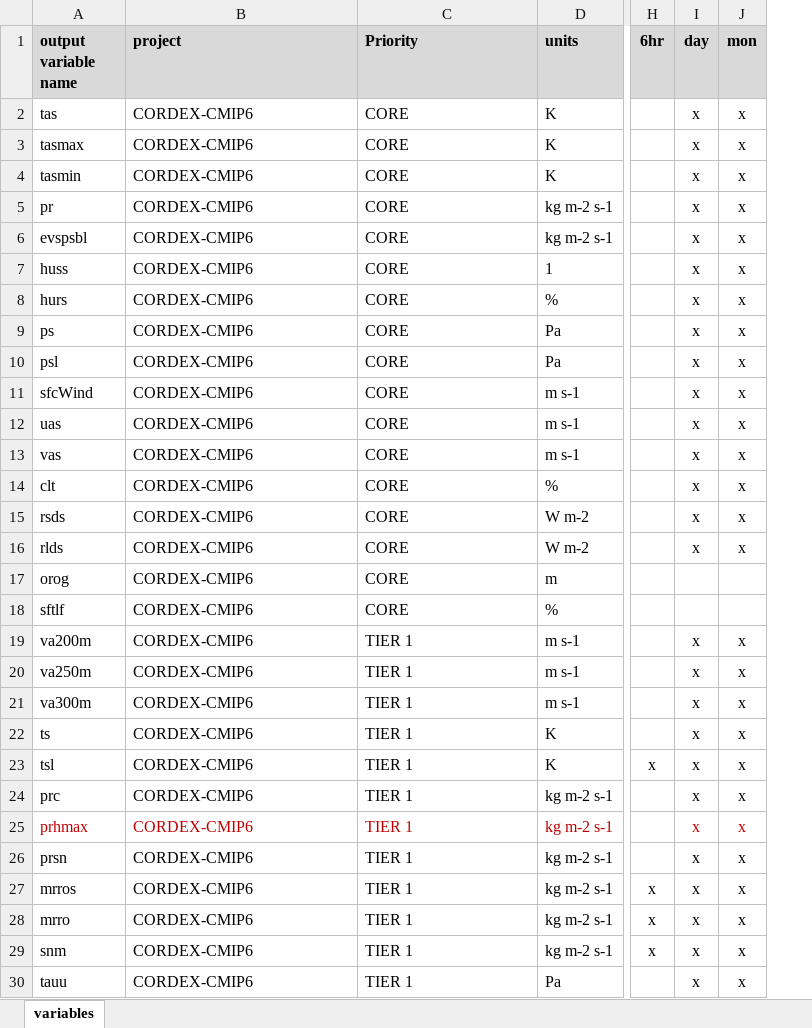
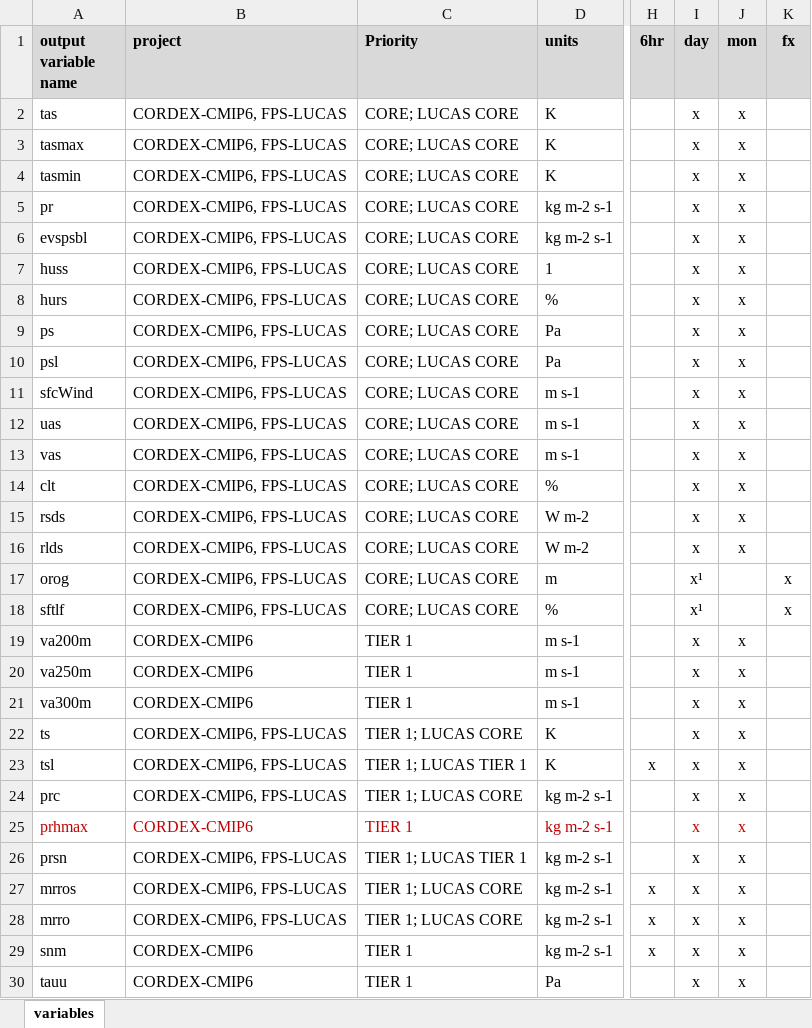
Before and after one commit to ritamcardoso/CORDEX_Cmor, an Excel workbook: CORDEX_Cmor_variables.xlsx, sheet variables, drawn as a sheet; only a part is shown, gaps mark what is left out; values as stored, in another font and other column widths than the file's, no borders; the diff covers the shown part only; the diff names each change by its address in the sheet, - before the commit and + after, or states it on an @@ line.

```diff
--- a/CORDEX_Cmor_variables.xlsx (sheet variables)
+++ b/CORDEX_Cmor_variables.xlsx (sheet variables)
+column K (fx), rows 17-18: x | x
-B2:B18 (project): CORDEX-CMIP6
+B2:B18 (project): CORDEX-CMIP6, FPS-LUCAS
-C2:C18 (Priority): CORE
+C2:C18 (Priority): CORE; LUCAS CORE
-I17:I18 (day): (empty)
+I17:I18 (day): x¹
-B22:B24 (project): CORDEX-CMIP6
+B22:B24 (project): CORDEX-CMIP6, FPS-LUCAS
-C22 (Priority): TIER 1
+C22 (Priority): TIER 1; LUCAS CORE
-C23 (Priority): TIER 1
+C23 (Priority): TIER 1; LUCAS TIER 1
-C24 (Priority): TIER 1
+C24 (Priority): TIER 1; LUCAS CORE
-B26:B28 (project): CORDEX-CMIP6
+B26:B28 (project): CORDEX-CMIP6, FPS-LUCAS
-C26 (Priority): TIER 1
+C26 (Priority): TIER 1; LUCAS TIER 1
-C27:C28 (Priority): TIER 1
+C27:C28 (Priority): TIER 1; LUCAS CORE
```
Also changed, not shown: 2 added rows, 60 removed rows and 108 edited cells elsewhere in this sheet, 2 other files.
